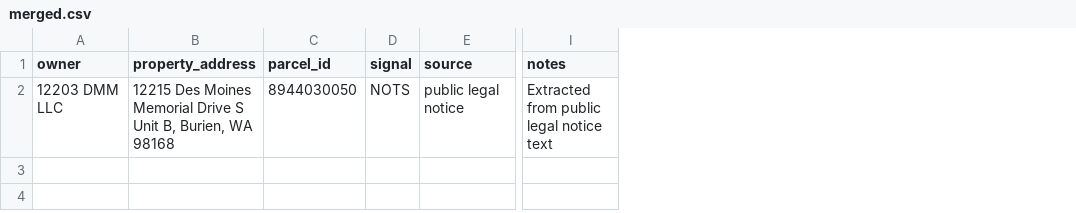
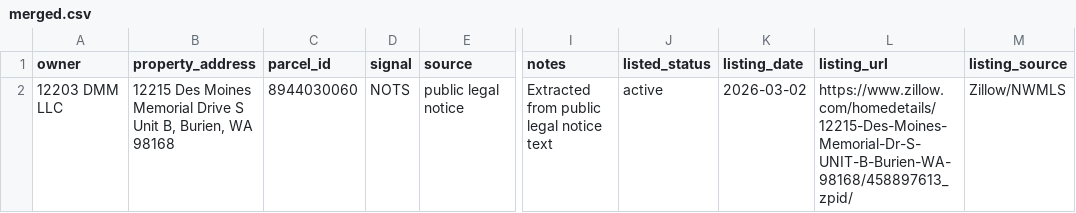
Before and after one commit to YaredBachaGari/realtorfarm, a CSV file: data/cities/burien/daily/merged.csv, drawn as a sheet; only a part is shown, gaps mark what is left out; the diff names each change by its address in the sheet, - before the commit and + after, or states it on an @@ line.

```diff
--- a/data/cities/burien/daily/merged.csv
+++ b/data/cities/burien/daily/merged.csv
+column J (listed_status), row 2: active
+column K (listing_date), row 2: 2026-03-02
+column L (listing_url), row 2: https://www.zillow.com/homedetails/12215-Des-Moines-Memorial-Dr-S-UNIT-B-Burien-WA-98168/458897613_zpid/
+column M (listing_source), row 2: Zillow/NWMLS
-C2 (parcel_id): 8944030050
+C2 (parcel_id): 8944030060
```
Also changed, not shown: 12 other files.
